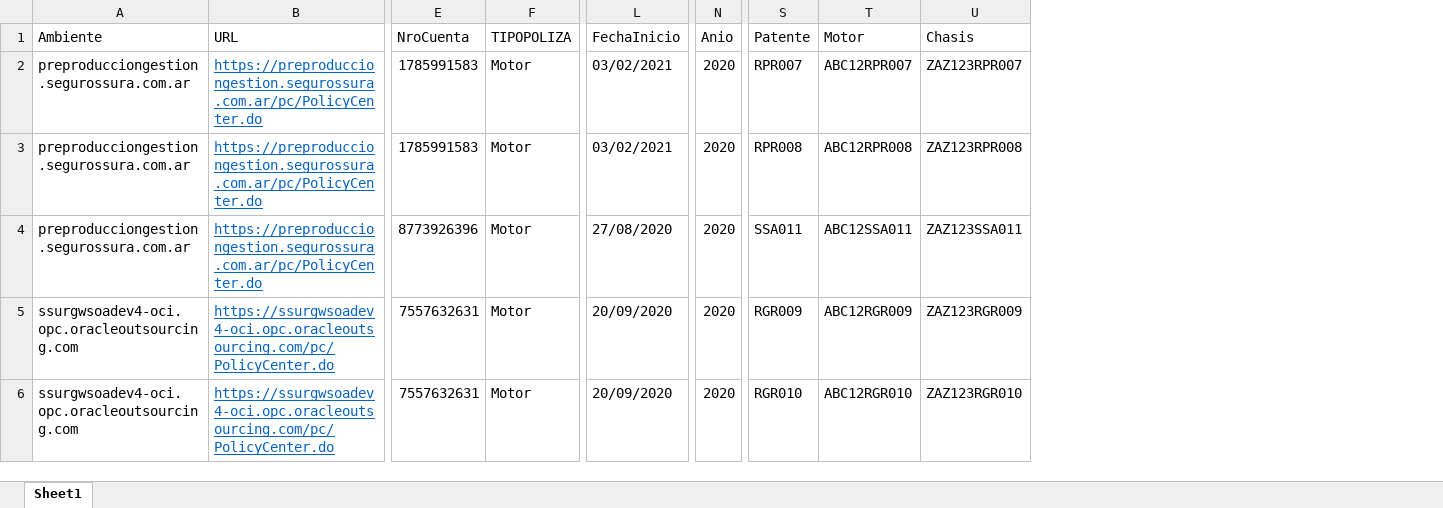
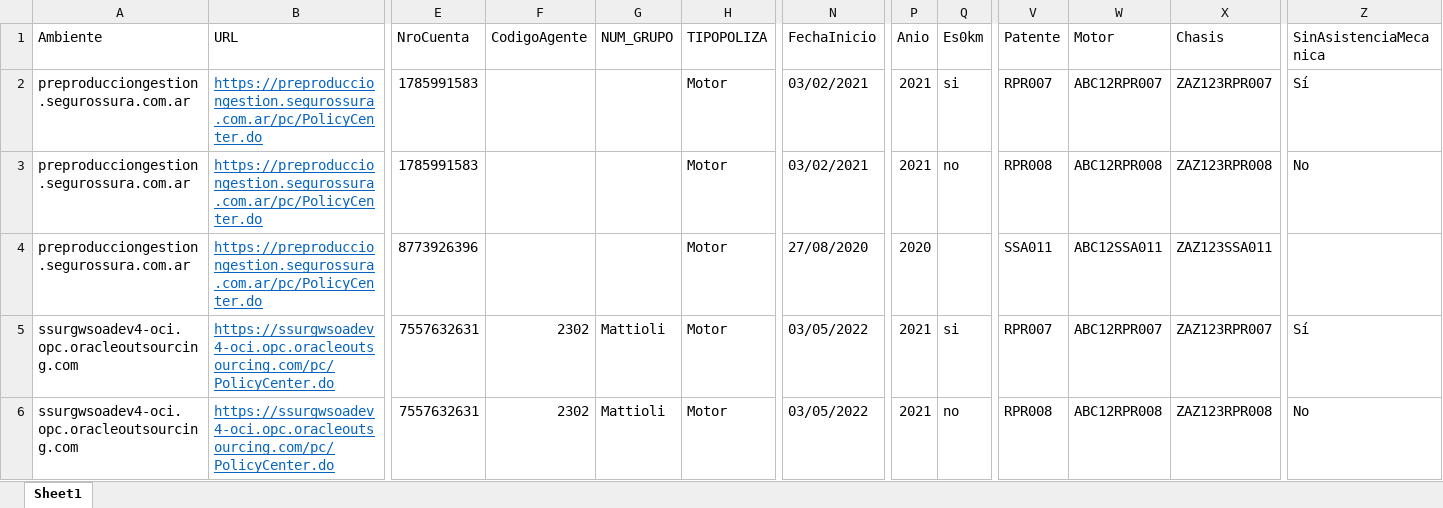
Before and after one commit to suraranorex/sura, an Excel workbook: Sura/DataSource - Emision Motor Accesorio Movilidad.xlsx, sheet Sheet1, drawn as a sheet; only a part is shown, gaps mark what is left out; values as stored, in another font and other column widths than the file's, no borders; addresses are those after the commit; the diff names each change by its address in the sheet, - before the commit and + after, or states it on an @@ line.

```diff
--- a/Sura/DataSource - Emision Motor Accesorio Movilidad.xlsx (sheet Sheet1)
+++ b/Sura/DataSource - Emision Motor Accesorio Movilidad.xlsx (sheet Sheet1)
+column F (CodigoAgente), rows 5-6: 2302 | 2302
+column G (NUM_GRUPO), rows 5-6: Mattioli | Mattioli
+column Q (Es0km), rows 2-6: si | no |  | si | no
+column Z (SinAsistenciaMecanica), rows 2-6: Sí | No |  | Sí | No
-P2:P3 (Anio): 2020
+P2:P3 (Anio): 2021
-N5:N6 (FechaInicio): 20/09/2020
+N5:N6 (FechaInicio): 03/05/2022
-P5:P6 (Anio): 2020
+P5:P6 (Anio): 2021
-V5 (Patente): RGR009
+V5 (Patente): RPR007
-W5 (Motor): ABC12RGR009
+W5 (Motor): ABC12RPR007
-X5 (Chasis): ZAZ123RGR009
+X5 (Chasis): ZAZ123RPR007
-V6 (Patente): RGR010
+V6 (Patente): RPR008
-W6 (Motor): ABC12RGR010
+W6 (Motor): ABC12RPR008
-X6 (Chasis): ZAZ123RGR010
+X6 (Chasis): ZAZ123RPR008
```
Also changed, not shown: Sura/DataSource - Emision Motor.xlsx, Sura/DataSource - Emision Motor_Answer.xlsx, 25 other files.
